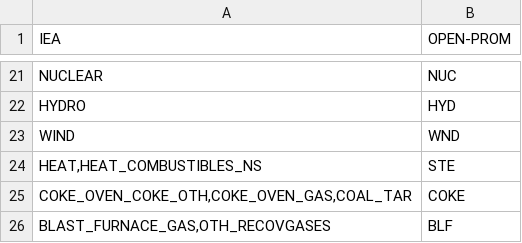
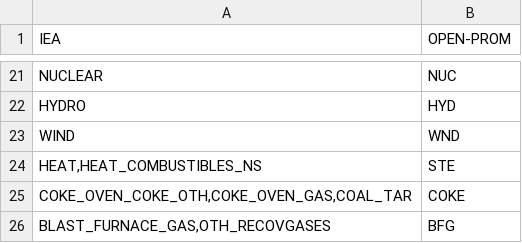
Before and after one commit to e3modelling/mrprom, a CSV file: inst/extdata/sectoral/prom-iea-fuelcons-mapping.csv, drawn as a sheet; only a part is shown, gaps mark what is left out.

Commit message:
read WSA prod data

```diff
--- a/inst/extdata/sectoral/prom-iea-fuelcons-mapping.csv
+++ b/inst/extdata/sectoral/prom-iea-fuelcons-mapping.csv
@@ -25,2 +25,2 @@ IEA,OPEN-PROM
 "COKE_OVEN_COKE_OTH,COKE_OVEN_GAS,COAL_TAR",COKE
-"BLAST_FURNACE_GAS,OTH_RECOVGASES",BLF
+"BLAST_FURNACE_GAS,OTH_RECOVGASES",BFG
```
Also changed, not shown: 1 other file.
